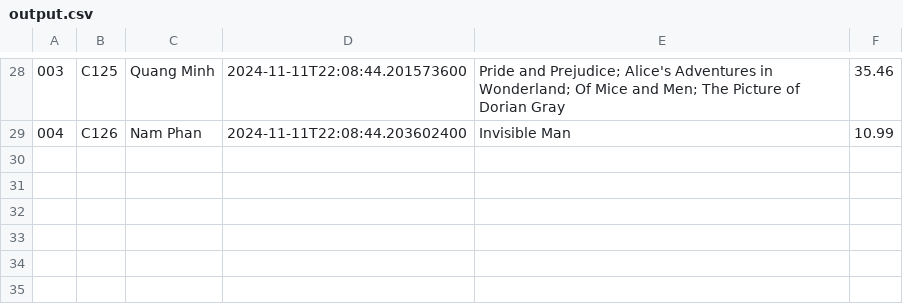
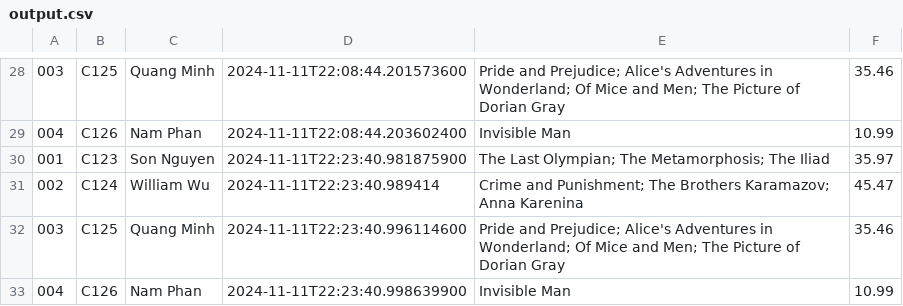
Before and after one commit to Pasonnn/1649A_GCS220616, a CSV file: queueOrderManagement/output.csv, drawn as a sheet; only a part is shown, gaps mark what is left out.

```diff
--- a/queueOrderManagement/output.csv
+++ b/queueOrderManagement/output.csv
@@ -29 +29,5 @@
 004,C126,Nam Phan,2024-11-11T22:08:44.203602400,"Invisible Man",10.99
+001,C123,Son Nguyen,2024-11-11T22:23:40.981875900,"The Last Olympian; The Metamorphosis; The Iliad",35.97
+002,C124,William Wu,2024-11-11T22:23:40.989414,"Crime and Punishment; The Brothers Karamazov; Anna Karenina",45.47
+003,C125,Quang Minh,2024-11-11T22:23:40.996114600,"Pride and Prejudice; Alice's Adventures in Wonderland; Of Mice and Men; The Picture of Dorian Gray",35.46
+004,C126,Nam Phan,2024-11-11T22:23:40.998639900,"Invisible Man",10.99
```
Also changed, not shown: 1 other file.
